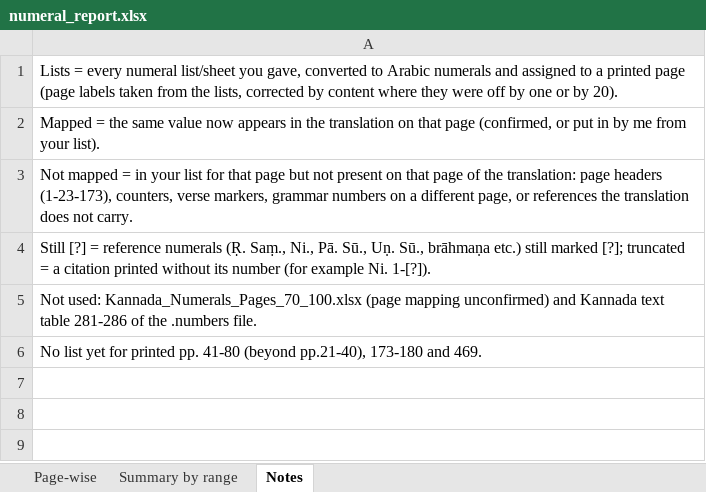
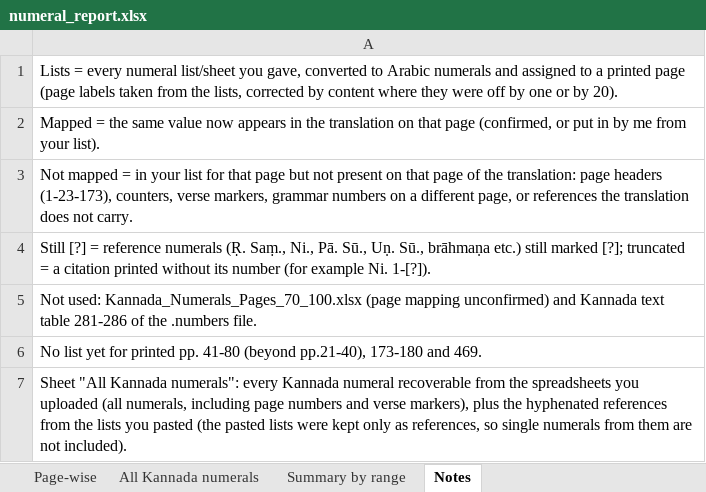
Before and after one commit to bhargaviupa/rik-translation, an Excel workbook: vol13/review/numeral_report.xlsx, sheet Notes, drawn as a sheet; values as stored, in another font and other column widths than the file's, no borders; the diff names each change by its address in the sheet, - before the commit and + after, or states it on an @@ line.

```diff
--- a/vol13/review/numeral_report.xlsx (sheet Notes)
+++ b/vol13/review/numeral_report.xlsx (sheet Notes)
+sheet tab: All Kannada numerals
+row 7: Sheet "All Kannada numerals": every Kannada numeral recoverable from the spreadsheets you uploaded (all numerals, including page numbers and verse markers), plus the hyphenated references from the lists you pasted (the pasted lists were kept only as references, so single numerals from them are not included).
```
Also changed, not shown: sheet Page-wise.
